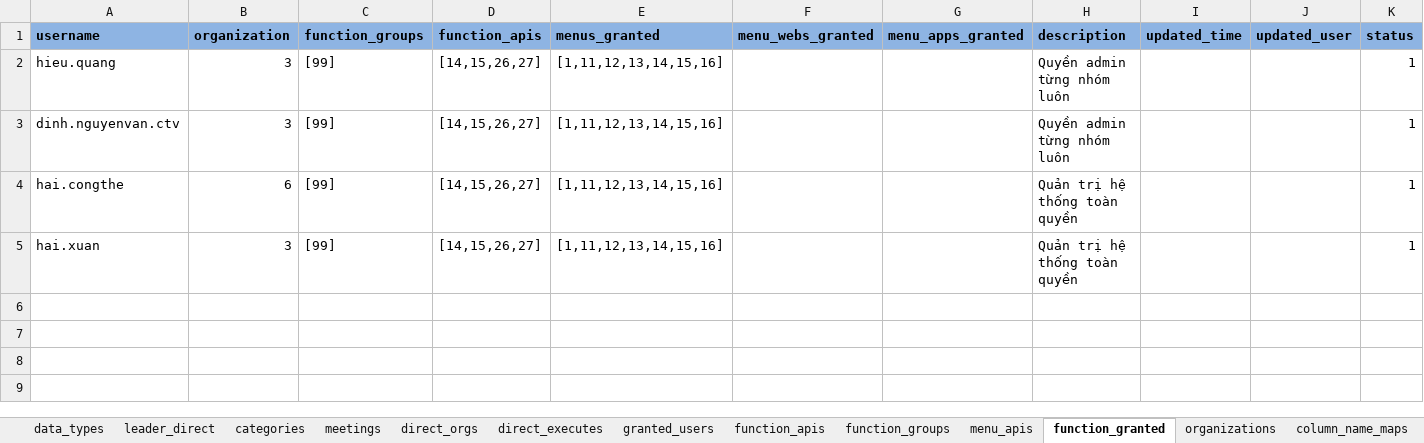
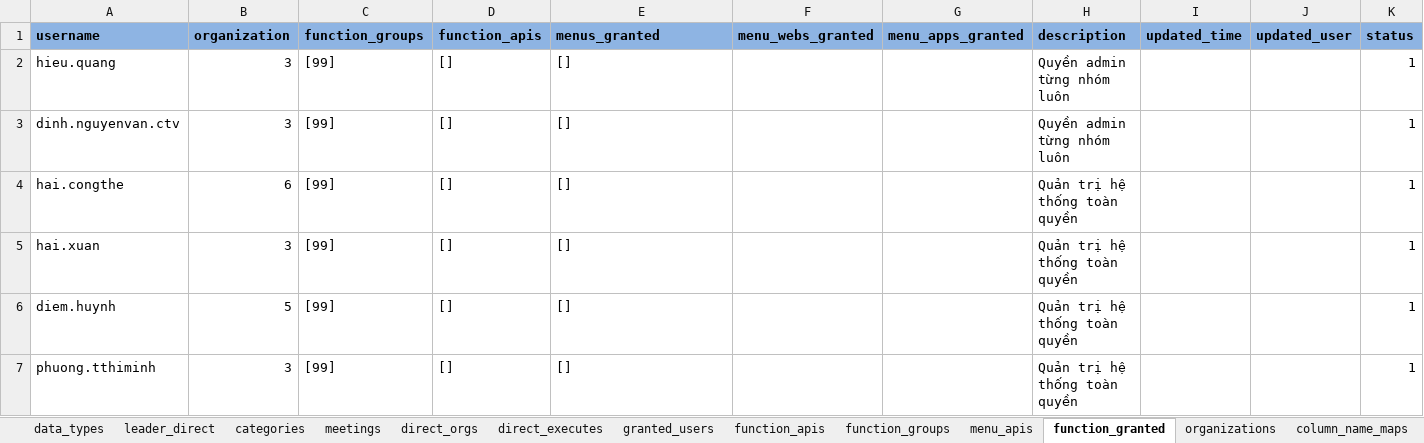
Before and after one commit to nvdinh185/leader-direct, an Excel workbook: db/excel/api-function-granted-users-cdld.xlsx, sheet function_granted, drawn as a sheet; values as stored, in another font and other column widths than the file's, no borders; the diff names each change by its address in the sheet, - before the commit and + after, or states it on an @@ line.

```diff
--- a/db/excel/api-function-granted-users-cdld.xlsx (sheet function_granted)
+++ b/db/excel/api-function-granted-users-cdld.xlsx (sheet function_granted)
-D2:D5 (function_apis): [14,15,26,27]
+D2:D5 (function_apis): []
-E2:E5 (menus_granted): [1,11,12,13,14,15,16]
+E2:E5 (menus_granted): []
+row 6: diem.huynh | 5 | [99] | [] | [] |  |  | Quản trị hệ thống toàn quyền |  |  | 1
+row 7: phuong.tthiminh | 3 | [99] | [] | [] |  |  | Quản trị hệ thống toàn quyền |  |  | 1
```
Also changed, not shown: sheet leader_direct, 4 other files.
